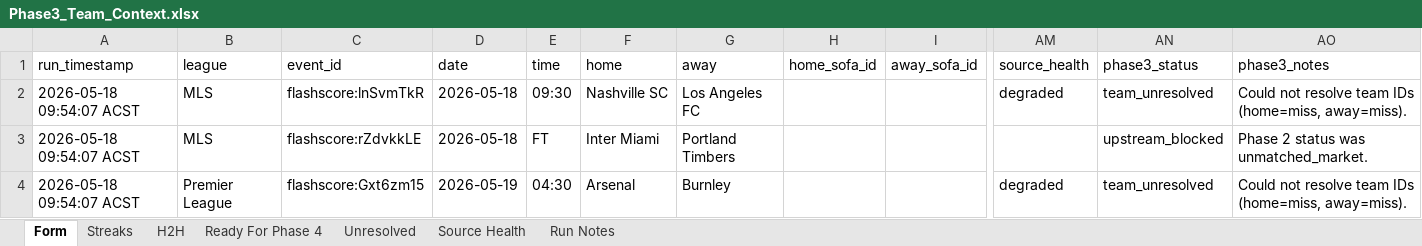
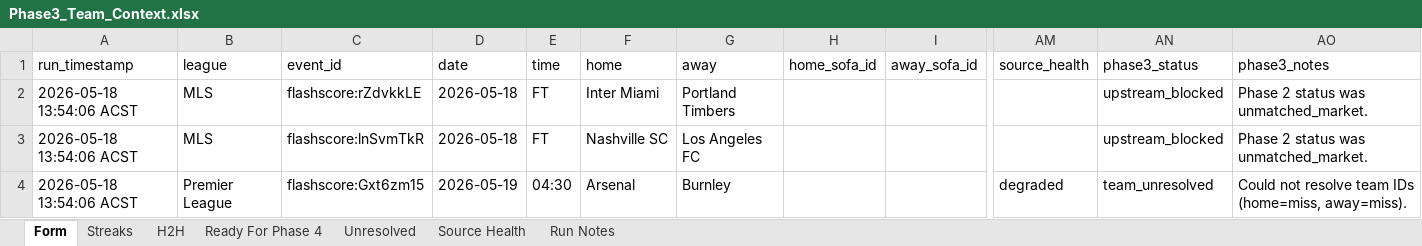
Before and after one commit to Looneyz25/SoccerStats, an Excel workbook: docs/agent-system/outputs/Phase3_Team_Context.xlsx, sheet Form, drawn as a sheet; only a part is shown, gaps mark what is left out; values as stored, in another font and other column widths than the file's, no borders; removed rows and columns are numbered as before the commit, all else as after; rows hold the shown columns only; the diff names each change by its address in the sheet, - before the commit and + after, or states it on an @@ line.

```diff
--- a/docs/agent-system/outputs/Phase3_Team_Context.xlsx (sheet Form)
+++ b/docs/agent-system/outputs/Phase3_Team_Context.xlsx (sheet Form)
-row 2: 2026-05-18 09:54:07 ACST | MLS | flashscore:lnSvmTkR | 2026-05-18 | 09:30 | Nashville SC | Los Angeles FC |  |  | degraded | team_unresolved | Could not resolve team IDs (home=miss, away=miss).
-A2: 2026-05-18 09:54:07 ACST
+A2: 2026-05-18 13:54:06 ACST
+row 3: 2026-05-18 13:54:06 ACST | MLS | flashscore:lnSvmTkR | 2026-05-18 | FT | Nashville SC | Los Angeles FC |  |  |  | upstream_blocked | Phase 2 status was unmatched_market.
-A4: 2026-05-18 09:54:07 ACST
+A4: 2026-05-18 13:54:06 ACST
```
Also changed, not shown: sheet Unresolved, sheet Streaks, sheet Run Notes, sheet Source Health, sheet H2H, docs/agent-system/outputs/Phase1_Fixture_Slate.xlsx, docs/agent-system/outputs/Phase2_Odds_Slate.xlsx, 30 other files.
